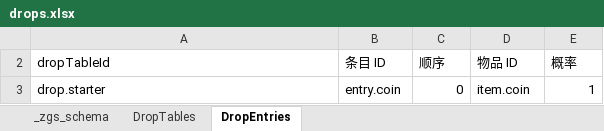
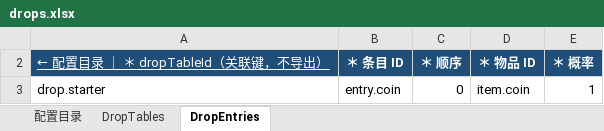
Before and after one commit to ZeroGameStudio-CN/zeroengine, an Excel workbook: com.zerogamestudio.zeroengine.config-pipeline/Samples~/MinimalItemDrop/Config/drops.xlsx, sheet DropEntries, drawn as a sheet; values as stored, in another font and other column widths than the file's, no borders; table styles not drawn; removed rows and columns are numbered as before the commit, all else as after; the diff names each change by its address in the sheet, - before the commit and + after, or states it on an @@ line.

Commit message:
feat(config-pipeline): support macro-enabled authoring workbooks
Preserve source workbook VBA and authoring layout during generation, validate macro projects, and keep authoring-only schema fields out of runtime JSON.

```diff
--- a/com.zerogamestudio.zeroengine.config-pipeline/Samples~/MinimalItemDrop/Config/drops.xlsx (sheet DropEntries)
+++ b/com.zerogamestudio.zeroengine.config-pipeline/Samples~/MinimalItemDrop/Config/drops.xlsx (sheet DropEntries)
@@ sheet tab hidden: _zgs_schema @@
+sheet tab: 配置目录
-row 2: dropTableId | 条目 ID | 顺序 | 物品 ID | 概率
+row 2: ← 配置目录 ｜ ＊ dropTableId（关联键，不导出） | ＊ 条目 ID | ＊ 顺序 | ＊ 物品 ID | ＊ 概率
```
Also changed, not shown: sheet DropTables, com.zerogamestudio.zeroengine.config-pipeline/Samples~/MinimalItemDrop/Config/items.xlsx, 19 other files.
